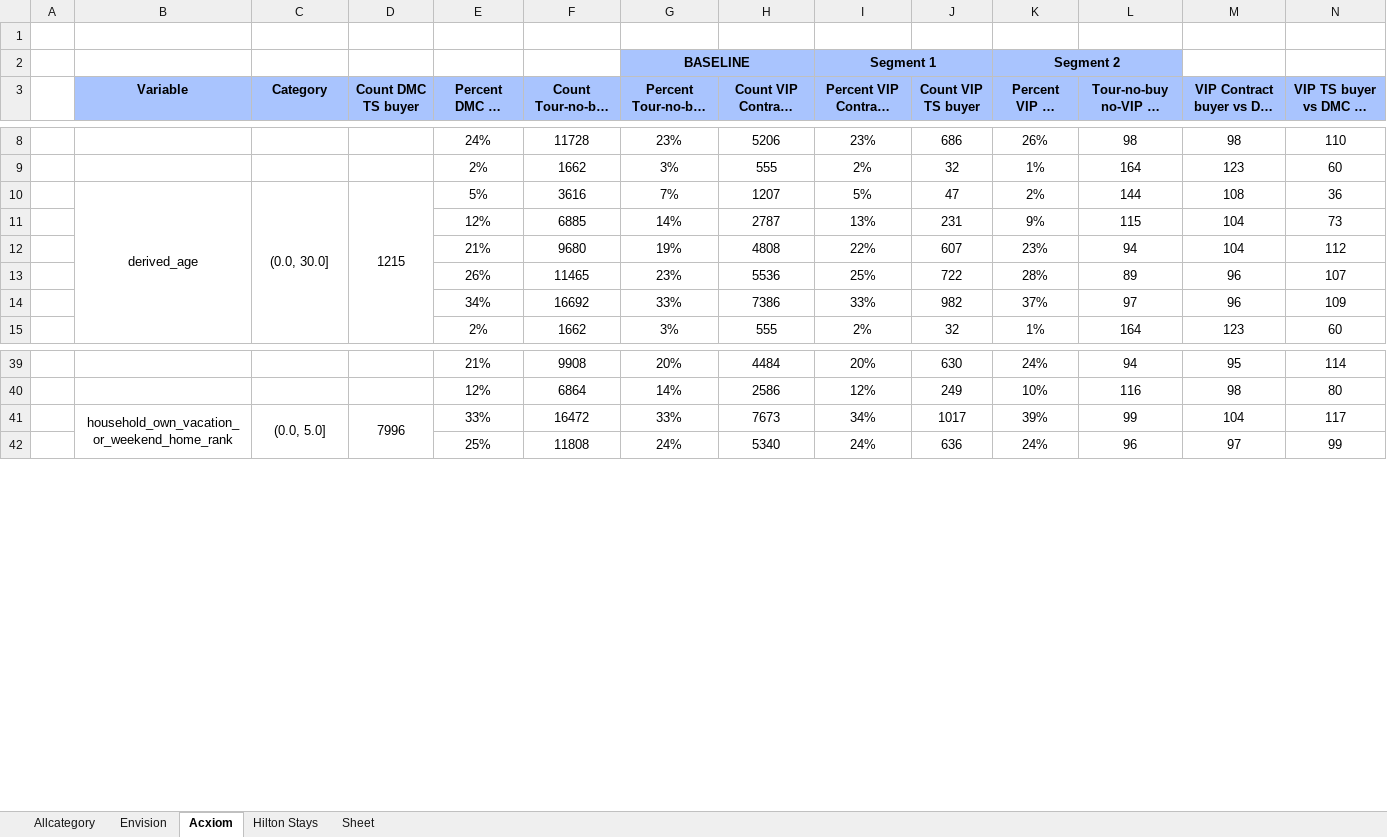
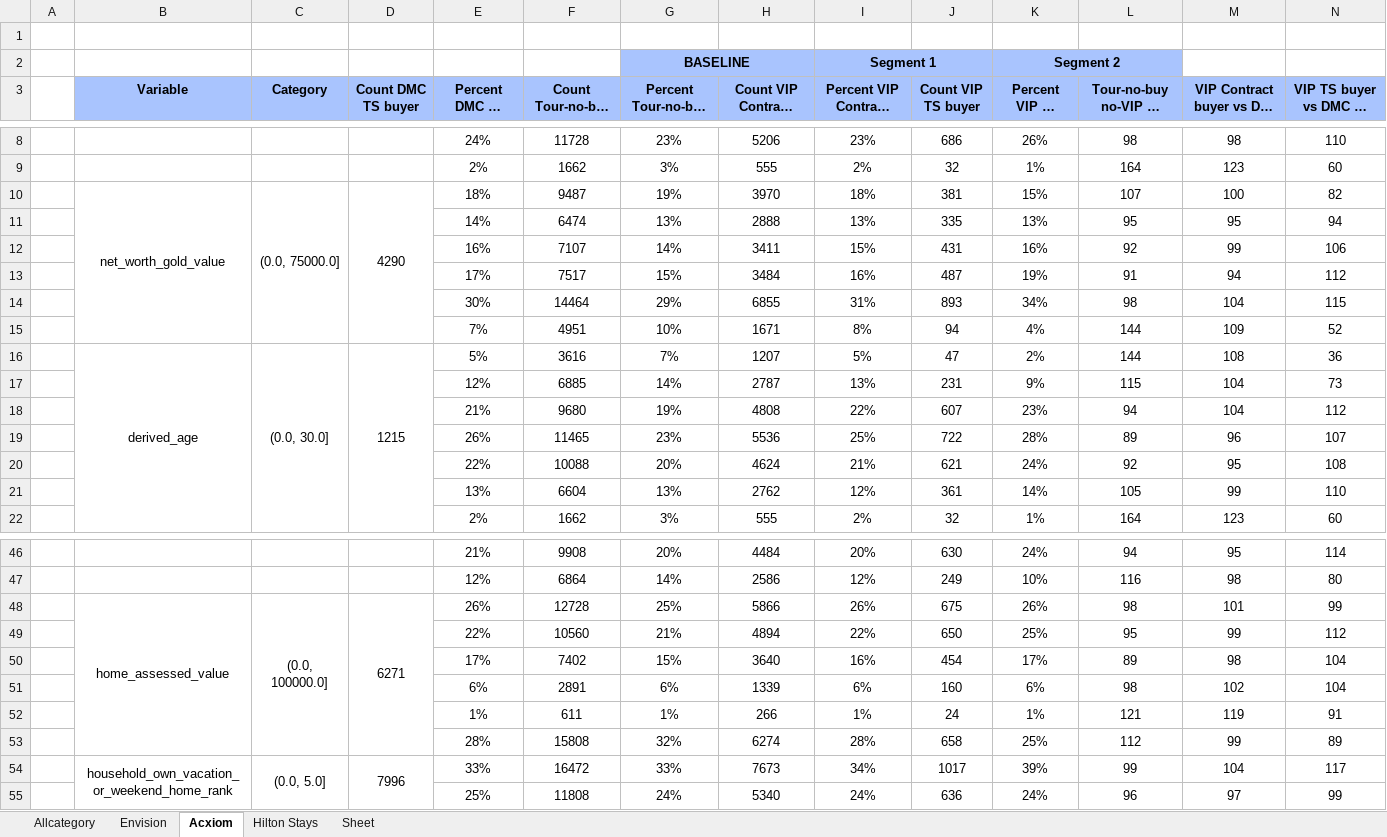
Before and after one commit to abhiramgopalb360/Snapshot2.0, an Excel workbook: profiles_21-22Category.xlsx, sheet Acxiom, drawn as a sheet; only a part is shown, gaps mark what is left out; long unchanged cells end in …; values as stored, in another font and other column widths than the file's, no borders; conditional formats not drawn; removed rows and columns are numbered as before the commit, all else as after; the diff covers the shown part only; the diff names each change by its address in the sheet, - before the commit and + after, or states it on an @@ line.

```diff
--- a/profiles_21-22Category.xlsx (sheet Acxiom)
+++ b/profiles_21-22Category.xlsx (sheet Acxiom)
+row 10:  | net_worth_gold_value | (0.0, 75000.0] | 4290 | 18% | 9487 | 19% | 3970 | 18% | 381 | 15% | 107 | 100 | 82
+row 11:  |  |  |  | 14% | 6474 | 13% | 2888 | 13% | 335 | 13% | 95 | 95 | 94
+row 12:  |  |  |  | 16% | 7107 | 14% | 3411 | 15% | 431 | 16% | 92 | 99 | 106
+row 13:  |  |  |  | 17% | 7517 | 15% | 3484 | 16% | 487 | 19% | 91 | 94 | 112
+row 14:  |  |  |  | 30% | 14464 | 29% | 6855 | 31% | 893 | 34% | 98 | 104 | 115
+row 15:  |  |  |  | 7% | 4951 | 10% | 1671 | 8% | 94 | 4% | 144 | 109 | 52
-row 14:  |  |  |  | 34% | 16692 | 33% | 7386 | 33% | 982 | 37% | 97 | 96 | 109
+row 20:  |  |  |  | 22% | 10088 | 20% | 4624 | 21% | 621 | 24% | 92 | 95 | 108
+row 21:  |  |  |  | 13% | 6604 | 13% | 2762 | 12% | 361 | 14% | 105 | 99 | 110
+row 48:  | home_assessed_value | (0.0, 100000.0] | 6271 | 26% | 12728 | 25% | 5866 | 26% | 675 | 26% | 98 | 101 | 99
+row 49:  |  |  |  | 22% | 10560 | 21% | 4894 | 22% | 650 | 25% | 95 | 99 | 112
+row 50:  |  |  |  | 17% | 7402 | 15% | 3640 | 16% | 454 | 17% | 89 | 98 | 104
+row 51:  |  |  |  | 6% | 2891 | 6% | 1339 | 6% | 160 | 6% | 98 | 102 | 104
+row 52:  |  |  |  | 1% | 611 | 1% | 266 | 1% | 24 | 1% | 121 | 119 | 91
+row 53:  |  |  |  | 28% | 15808 | 32% | 6274 | 28% | 658 | 25% | 112 | 99 | 89
```
Also changed, not shown: 3 added rows and 22 removed rows elsewhere in this sheet, sheet Hilton Stays, sheet Allcategory, profiles_21-22.xlsx, profiles_21-22PPT.xlsx, 3 other files.
